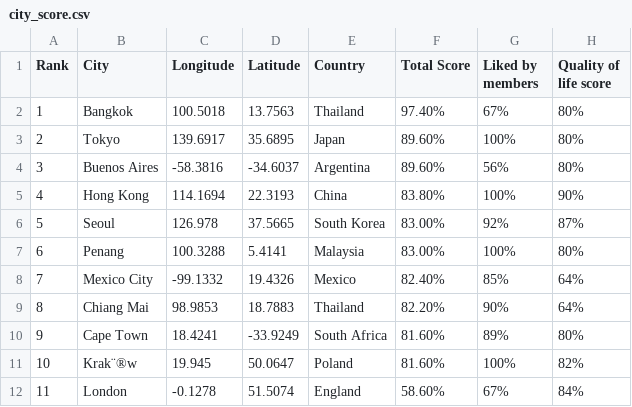
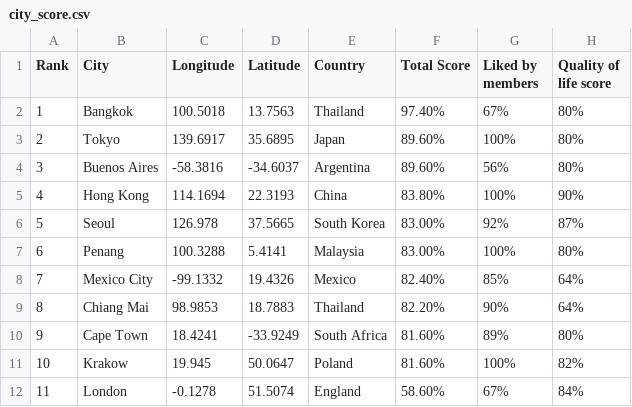
Before and after one commit to hrxhuangruxuan/Visualisation, a CSV file: city_score.csv, drawn as a sheet; only a part is shown; the diff names each change by its address in the sheet, - before the commit and + after, or states it on an @@ line.

Commit message:
Add files via upload

```diff
--- a/city_score.csv
+++ b/city_score.csv
-B11 (City): Krak¨®w
+B11 (City): Krakow
```
